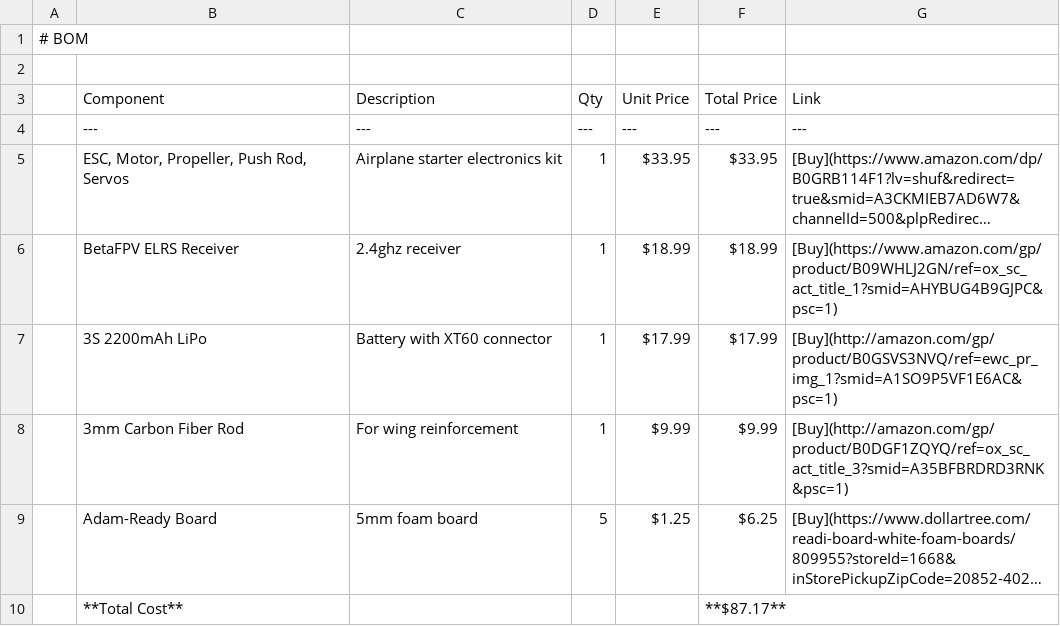
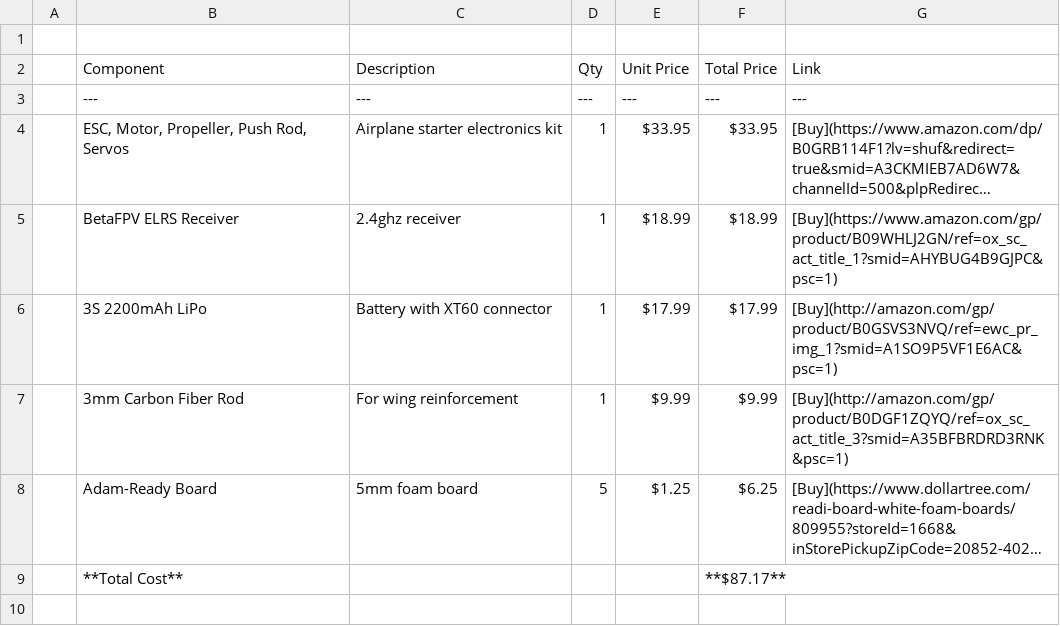
Before and after one commit to ryanjetplane1/RC-Foam-Plane, a CSV file: parts.csv, drawn as a sheet; long unchanged cells end in ….

Commit message:
Update parts.csv format and remove BOM header
Removed BOM header and updated the CSV format.

```diff
--- a/parts.csv
+++ b/parts.csv
@@ -1,2 +1 @@
-# BOM
 
```
